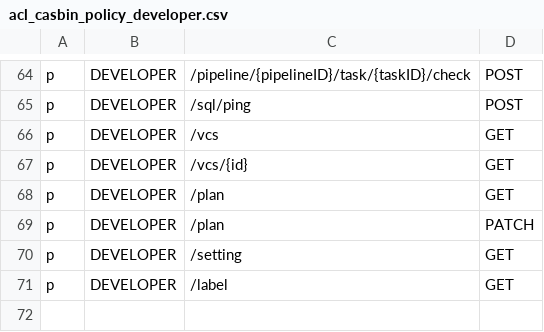
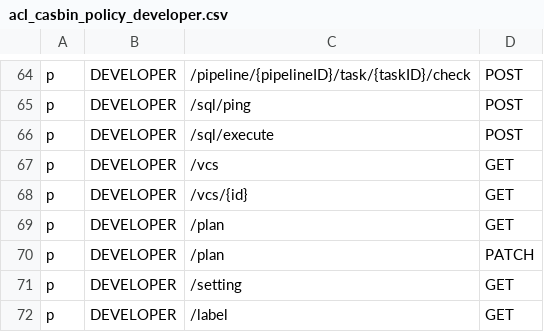
Before and after one commit to Superoldman96/bytebase, a CSV file: server/acl_casbin_policy_developer.csv, drawn as a sheet; only a part is shown, gaps mark what is left out.

Commit message:
feat: backend stub implementation for sql/execute (#244)
* fix: fix golang build

* fix(i18n): some leftover translation and use proper quote and newline mark

* fix(i18n): add missing activity type translation and some other misc

* fix(i18n): add missing translation

* fix(i18n): address comment

* chore: use a version function to do reliable version string comparison

should work across bash, zsh etc.

* feat: backend stub implementation for sql/execute

This is to support SQL editor.

* fix: address comment

Former-commit-id: 03b9496a27a3fbc897bdbd47dc00d8c5e6b1ab4b

```diff
--- a/server/acl_casbin_policy_developer.csv
+++ b/server/acl_casbin_policy_developer.csv
@@ -65,2 +65,3 @@ p, DEVELOPER, /pipeline/{pipelineID}/task/{taskID}/check, POST
 p, DEVELOPER, /sql/ping, POST
+p, DEVELOPER, /sql/execute, POST
 p, DEVELOPER, /vcs, GET
```
Also changed, not shown: server/acl_casbin_policy_dba.csv, server/acl_casbin_policy_owner.csv, 8 other files.
